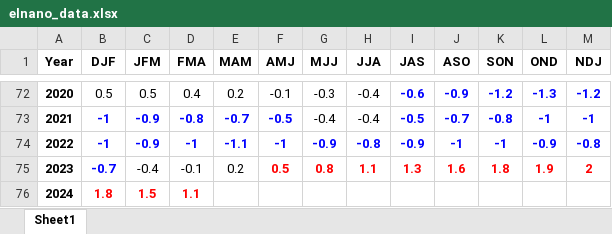
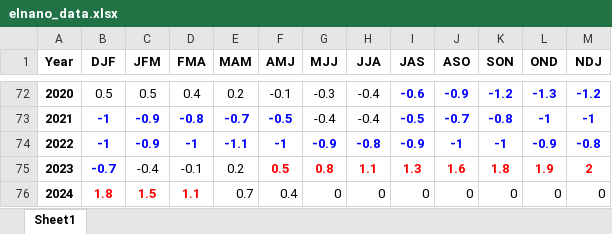
Before and after one commit to nisar-rimes/RDAS-Data-Pillar, an Excel workbook: elnino/elnano_data.xlsx, sheet Sheet1, drawn as a sheet; only a part is shown, gaps mark what is left out; values as stored, in another font and other column widths than the file's, no borders; the diff names each change by its address in the sheet, - before the commit and + after, or states it on an @@ line.

```diff
--- a/elnino/elnano_data.xlsx (sheet Sheet1)
+++ b/elnino/elnano_data.xlsx (sheet Sheet1)
-E76 (MAM): (empty)
+E76 (MAM): 0.7
-F76 (AMJ): (empty)
+F76 (AMJ): 0.4
-G76 (MJJ): (empty)
+G76 (MJJ): 0
-H76 (JJA): (empty)
+H76 (JJA): 0
-I76 (JAS): (empty)
+I76 (JAS): 0
-J76 (ASO): (empty)
+J76 (ASO): 0
-K76 (SON): (empty)
+K76 (SON): 0
-L76 (OND): (empty)
+L76 (OND): 0
-M76 (NDJ): (empty)
+M76 (NDJ): 0
```
Also changed, not shown: 11 other files.
